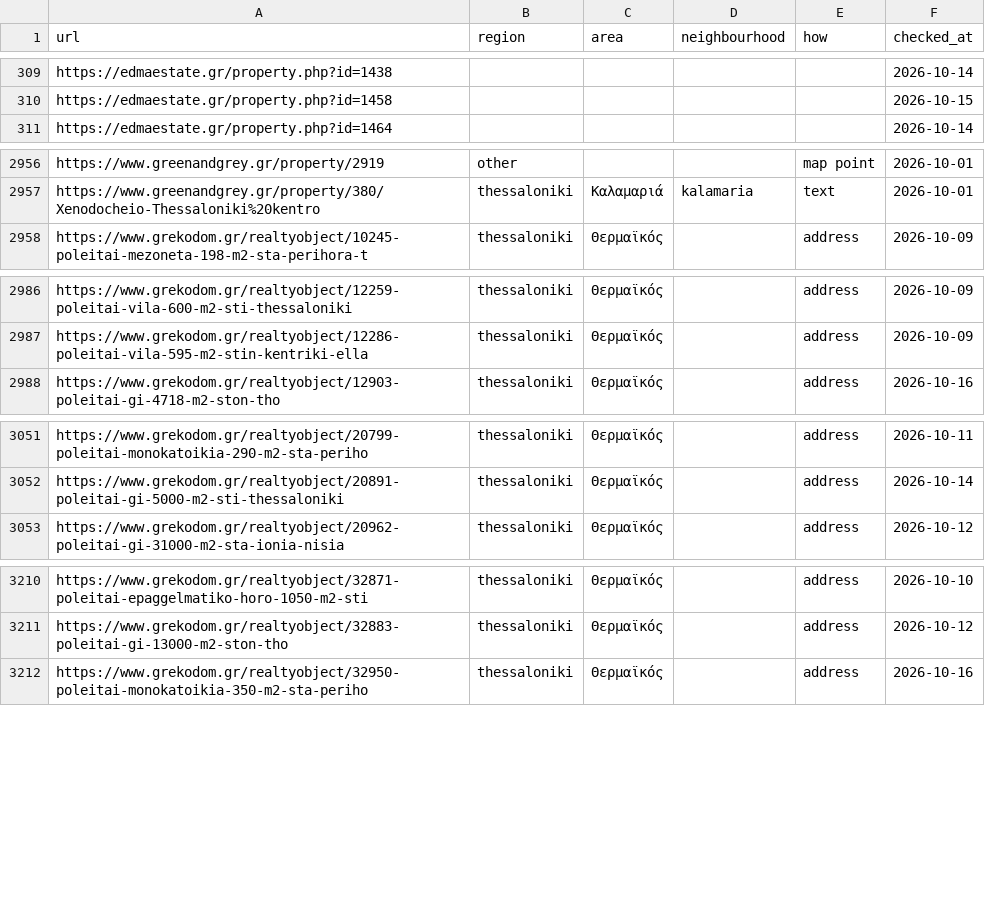
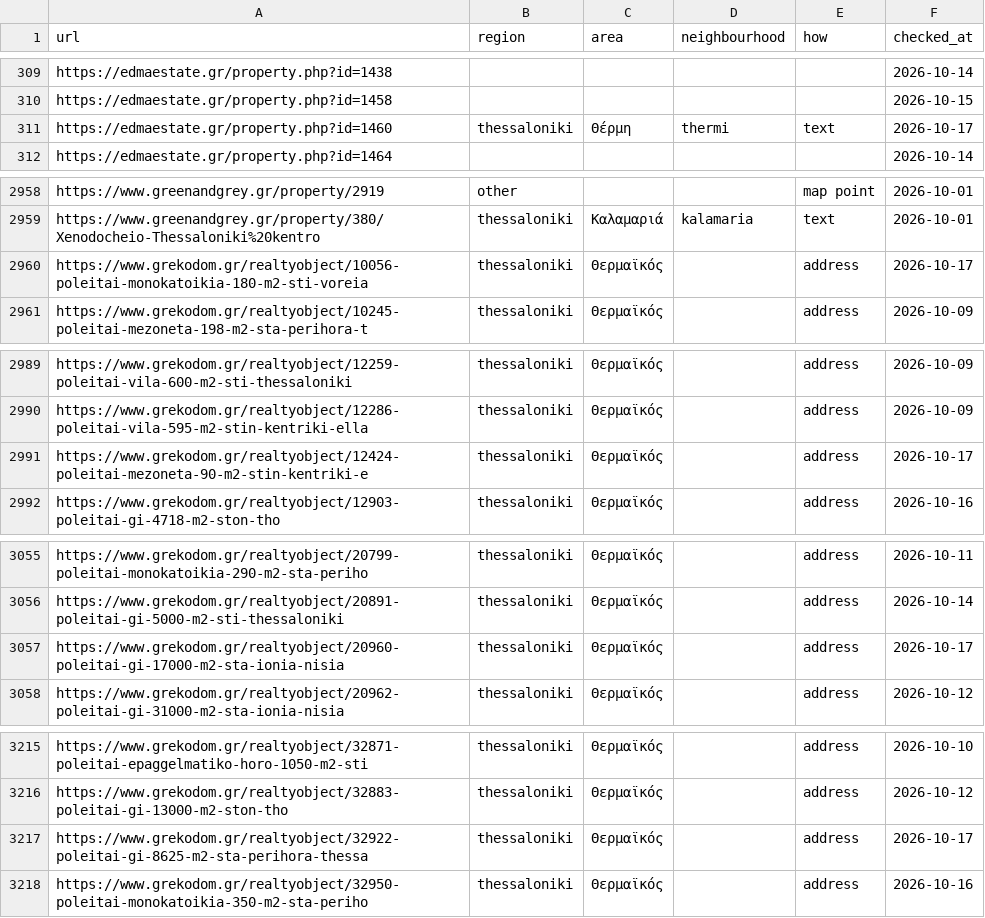
Before and after one commit to jenyshir-eng/Greece-real-estate, a CSV file: data/listings/district_hints.csv, drawn as a sheet; only a part is shown, gaps mark what is left out; the diff covers the shown part only; the diff names each change by its address in the sheet, - before the commit and + after, or states it on an @@ line.

```diff
--- a/data/listings/district_hints.csv
+++ b/data/listings/district_hints.csv
+row 311: https://edmaestate.gr/property.php?id=1460 | thessaloniki | Θέρμη | thermi | text | 2026-10-17
+row 2960: https://www.grekodom.gr/realtyobject/10056-poleitai-monokatoikia-180-m2-sti-voreia | thessaloniki | Θερμαϊκός |  | address | 2026-10-17
+row 2991: https://www.grekodom.gr/realtyobject/12424-poleitai-mezoneta-90-m2-stin-kentriki-e | thessaloniki | Θερμαϊκός |  | address | 2026-10-17
+row 3057: https://www.grekodom.gr/realtyobject/20960-poleitai-gi-17000-m2-sta-ionia-nisia | thessaloniki | Θερμαϊκός |  | address | 2026-10-17
+row 3217: https://www.grekodom.gr/realtyobject/32922-poleitai-gi-8625-m2-sta-perihora-thessa | thessaloniki | Θερμαϊκός |  | address | 2026-10-17
```
Also changed, not shown: 4 added rows elsewhere in this file, data/listings/collect_report.csv, data/listings/listings_telegram.csv, 12 other files.
